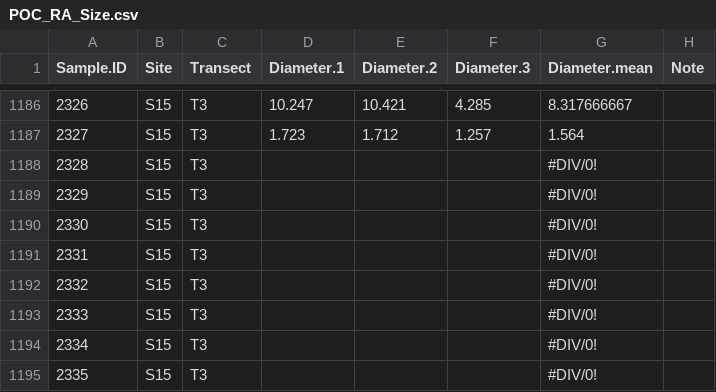
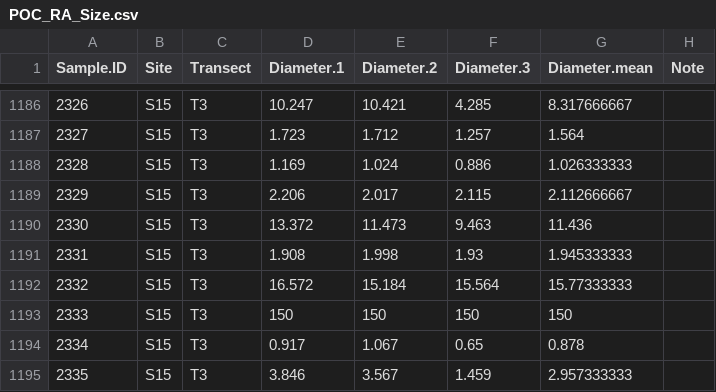
Before and after one commit to PierrickHarnay/Pocillopora-Lagoon-Abundance, a CSV file: Data/POC_RA_Size.csv, drawn as a sheet; only a part is shown, gaps mark what is left out; the diff covers the shown part only.

Commit message:
add data size for s15

```diff
--- a/Data/POC_RA_Size.csv
+++ b/Data/POC_RA_Size.csv
@@ -1187,9 +1187,9 @@ Sample.ID,Site,Transect,Diameter.1,Diameter.2,Diameter.3,Diameter.mean,Note
 2327,S15,T3,1.723,1.712,1.257,1.564,
-2328,S15,T3,,,,#DIV/0!,
-2329,S15,T3,,,,#DIV/0!,
-2330,S15,T3,,,,#DIV/0!,
-2331,S15,T3,,,,#DIV/0!,
-2332,S15,T3,,,,#DIV/0!,
-2333,S15,T3,,,,#DIV/0!,
-2334,S15,T3,,,,#DIV/0!,
-2335,S15,T3,,,,#DIV/0!,
+2328,S15,T3,1.169,1.024,0.886,1.026333333,
+2329,S15,T3,2.206,2.017,2.115,2.112666667,
+2330,S15,T3,13.372,11.473,9.463,11.436,
+2331,S15,T3,1.908,1.998,1.93,1.945333333,
+2332,S15,T3,16.572,15.184,15.564,15.77333333,
+2333,S15,T3,150,150,150,150,
+2334,S15,T3,0.917,1.067,0.65,0.878,
+2335,S15,T3,3.846,3.567,1.459,2.957333333,
```
Also changed, not shown: 128 edited cells elsewhere in this file.
